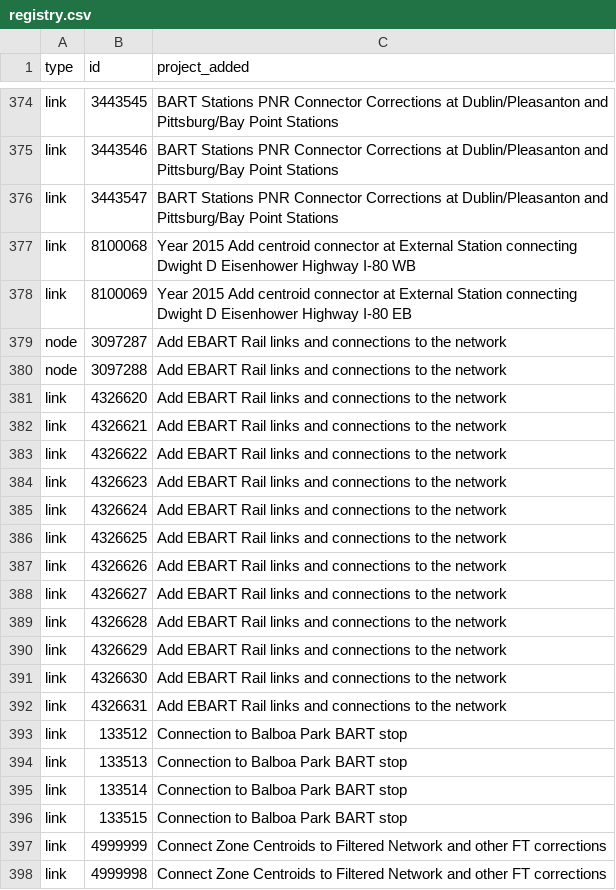
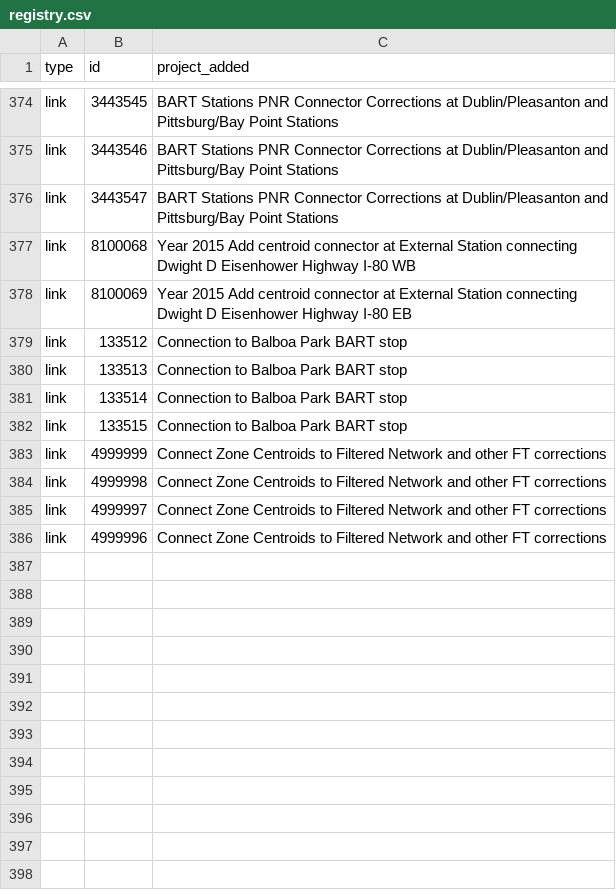
Before and after one commit to wsp-sag/mtc_project_card_registry, a CSV file: registry.csv, drawn as a sheet; only a part is shown, gaps mark what is left out; the shorter side is filled out with more unchanged rows; the diff names each change by its address in the sheet, - before the commit and + after, or states it on an @@ line.

Commit message:
update ebart rail link

```diff
--- a/registry.csv
+++ b/registry.csv
-row 379: node | 3097287 | Add EBART Rail links and connections to the network
-row 380: node | 3097288 | Add EBART Rail links and connections to the network
-row 381: link | 4326620 | Add EBART Rail links and connections to the network
-row 382: link | 4326621 | Add EBART Rail links and connections to the network
-row 383: link | 4326622 | Add EBART Rail links and connections to the network
-row 384: link | 4326623 | Add EBART Rail links and connections to the network
-row 385: link | 4326624 | Add EBART Rail links and connections to the network
-row 386: link | 4326625 | Add EBART Rail links and connections to the network
-row 387: link | 4326626 | Add EBART Rail links and connections to the network
-row 388: link | 4326627 | Add EBART Rail links and connections to the network
-row 389: link | 4326628 | Add EBART Rail links and connections to the network
-row 390: link | 4326629 | Add EBART Rail links and connections to the network
-row 391: link | 4326630 | Add EBART Rail links and connections to the network
-row 392: link | 4326631 | Add EBART Rail links and connections to the network
```
Also changed, not shown: 1 other file.
